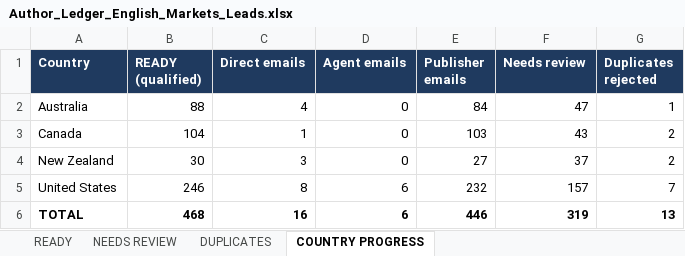
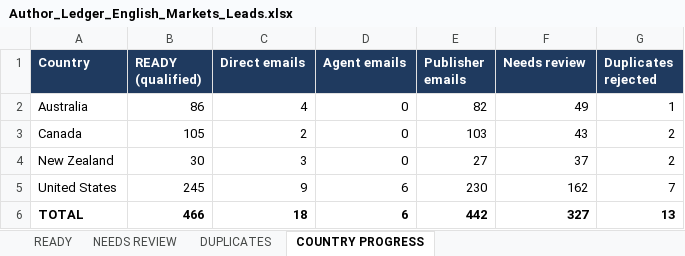
Before and after one commit to oseniibrahim845-hue/rappido, an Excel workbook: author-ledger/anglo/Author_Ledger_English_Markets_Leads.xlsx, sheet COUNTRY PROGRESS, drawn as a sheet; values as stored, in another font and other column widths than the file's, no borders; the diff names each change by its address in the sheet, - before the commit and + after, or states it on an @@ line.

```diff
--- a/author-ledger/anglo/Author_Ledger_English_Markets_Leads.xlsx (sheet COUNTRY PROGRESS)
+++ b/author-ledger/anglo/Author_Ledger_English_Markets_Leads.xlsx (sheet COUNTRY PROGRESS)
-B2 (READY (qualified)): 88
+B2 (READY (qualified)): 86
-E2 (Publisher emails): 84
+E2 (Publisher emails): 82
-F2 (Needs review): 47
+F2 (Needs review): 49
-B3 (READY (qualified)): 104
+B3 (READY (qualified)): 105
-C3 (Direct emails): 1
+C3 (Direct emails): 2
-B5 (READY (qualified)): 246
+B5 (READY (qualified)): 245
-C5 (Direct emails): 8
+C5 (Direct emails): 9
-E5 (Publisher emails): 232
+E5 (Publisher emails): 230
-F5 (Needs review): 157
+F5 (Needs review): 162
-B6 (READY (qualified)): 468
+B6 (READY (qualified)): 466
-C6 (Direct emails): 16
+C6 (Direct emails): 18
-E6 (Publisher emails): 446
+E6 (Publisher emails): 442
-F6 (Needs review): 319
+F6 (Needs review): 327
```
Also changed, not shown: sheet READY, sheet NEEDS REVIEW, 1 other file.
